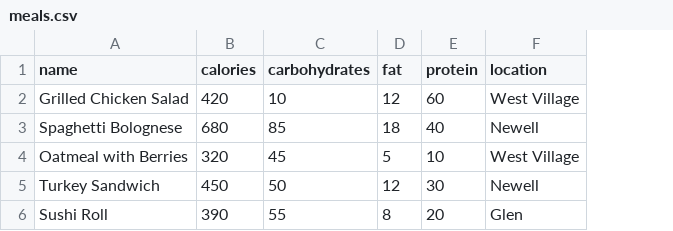
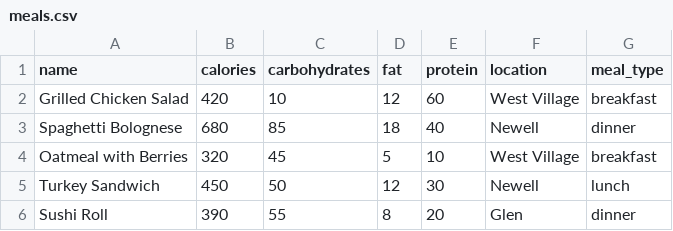
Before and after one commit to corvid-dev/UFuel, a CSV file: meal-library/meals.csv, drawn as a sheet; the diff names each change by its address in the sheet, - before the commit and + after, or states it on an @@ line.

Commit message:
added meal_type field to meal library db

```diff
--- a/meal-library/meals.csv
+++ b/meal-library/meals.csv
+column G (meal_type), rows 2-6: breakfast | dinner | breakfast | lunch | dinner
```
Also changed, not shown: 3 other files.
